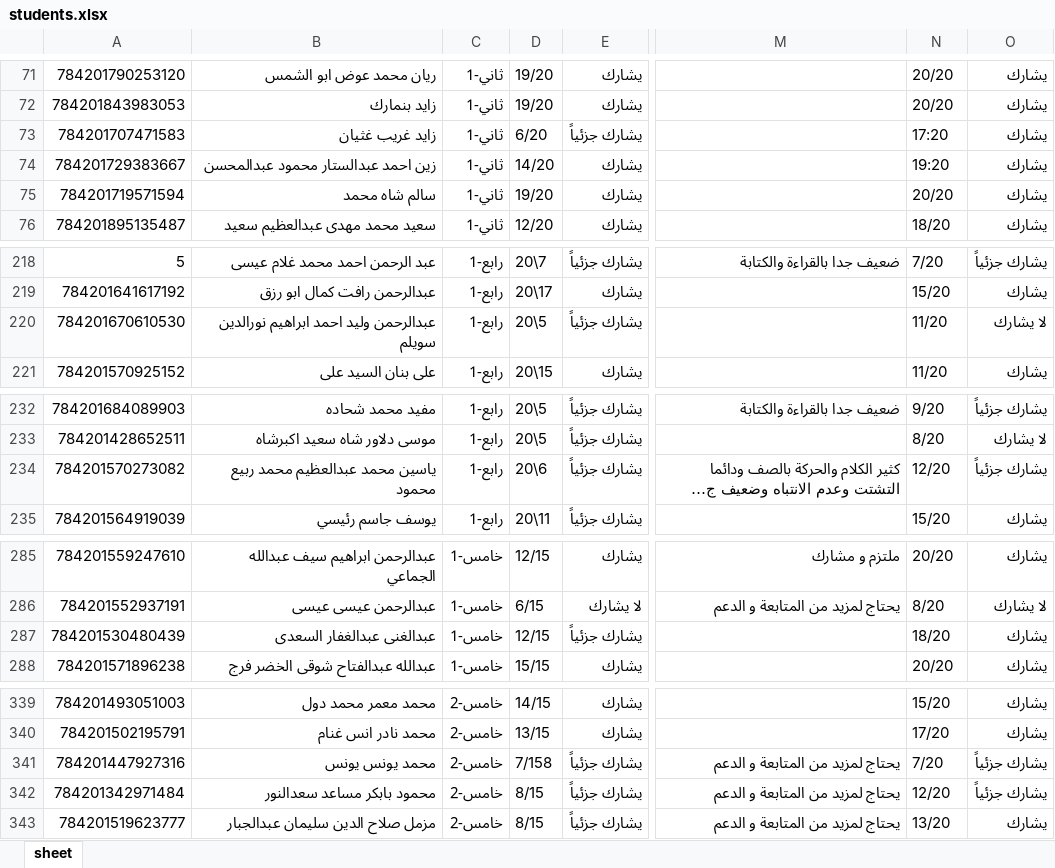
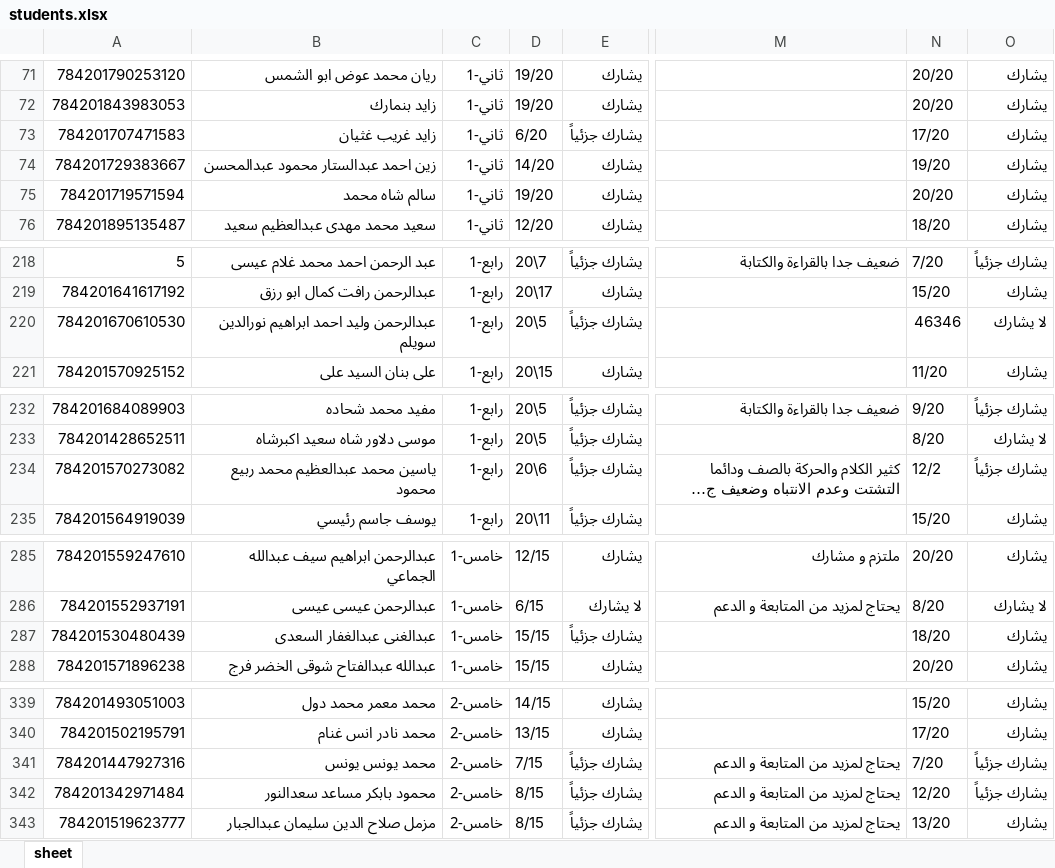
Before and after one commit to saud-charity/Saud_DashBoard, an Excel workbook: backend/data/students.xlsx, sheet sheet, drawn as a sheet; only a part is shown, gaps mark what is left out; long unchanged cells end in …; values as stored, in another font and other column widths than the file's, no cell formats; charts and pictures not drawn; the diff names each change by its address in the sheet, - before the commit and + after, or states it on an @@ line.

Commit message:
Report Data May

```diff
--- a/backend/data/students.xlsx (sheet sheet)
+++ b/backend/data/students.xlsx (sheet sheet)
-N73: 17:20
+N73: 17/20
-N74: 19:20
+N74: 19/20
-N220: 11/20
+N220: 46346
-N234: 12/20
+N234: 12/2
-D287: 12/15
+D287: 15/15
-D341: 7/158
+D341: 7/15
```
Also changed, not shown: cell formats, charts or pictures.
